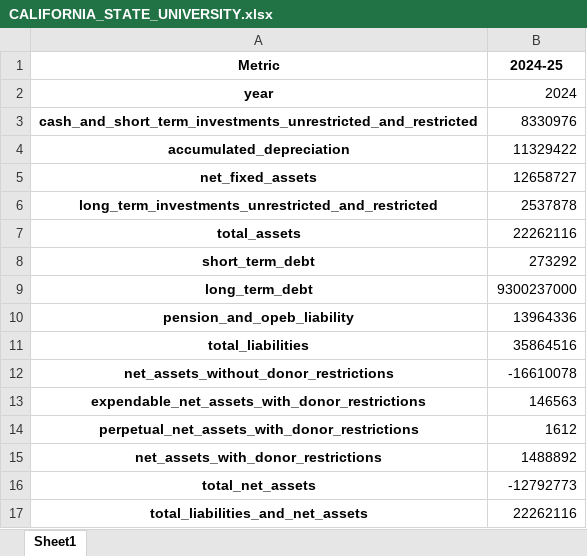
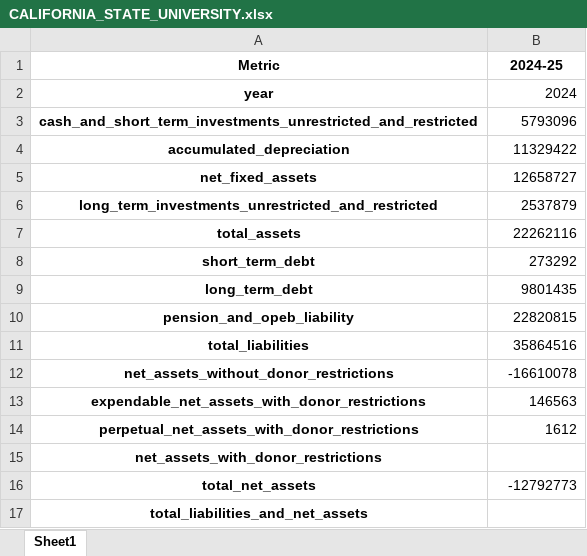
Before and after one commit to Kevinsu12/Franklin_Templton_Industry_Project, an Excel workbook: output_Balance_Sheet_DS/CALIFORNIA_STATE_UNIVERSITY.xlsx, sheet Sheet1, drawn as a sheet; values as stored, in another font and other column widths than the file's, no borders; the diff names each change by its address in the sheet, - before the commit and + after, or states it on an @@ line.

```diff
--- a/output_Balance_Sheet_DS/CALIFORNIA_STATE_UNIVERSITY.xlsx (sheet Sheet1)
+++ b/output_Balance_Sheet_DS/CALIFORNIA_STATE_UNIVERSITY.xlsx (sheet Sheet1)
-B3 (2024-25): 8330976
+B3 (2024-25): 5793096
-B6 (2024-25): 2537878
+B6 (2024-25): 2537879
-B9 (2024-25): 9300237000
+B9 (2024-25): 9801435
-B10 (2024-25): 13964336
+B10 (2024-25): 22820815
-B15 (2024-25): 1488892
+B15 (2024-25): (empty)
-B17 (2024-25): 22262116
+B17 (2024-25): (empty)
```
Also changed, not shown: output_Balance_Sheet_DS/ARIZONA_STATE_UNIVERSITY.xlsx, output_Balance_Sheet_DS/BRADLEY_UNIVERSITY.xlsx, 1 other file.
